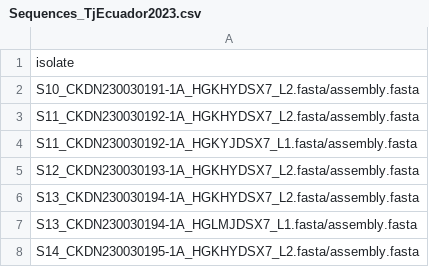
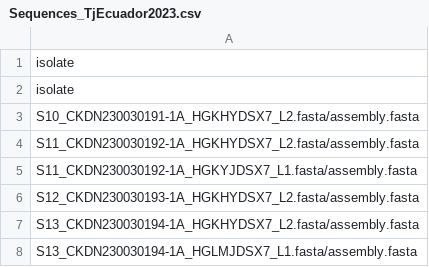
Before and after one commit to tin6150/epiinfo, a CSV file: ecuador23_TJ/Sequences_TjEcuador2023.csv, drawn as a sheet; only a part is shown; the shorter side is filled out with more unchanged rows.

Commit message:
there are some funny non print char at the beginning of the csv file, cuz it was generated by excel?

```diff
--- a/ecuador23_TJ/Sequences_TjEcuador2023.csv
+++ b/ecuador23_TJ/Sequences_TjEcuador2023.csv
@@ -1,2 +1,3 @@
 isolate
+isolate
 S10_CKDN230030191-1A_HGKHYDSX7_L2.fasta/assembly.fasta
```
Also changed, not shown: 1 other file.
